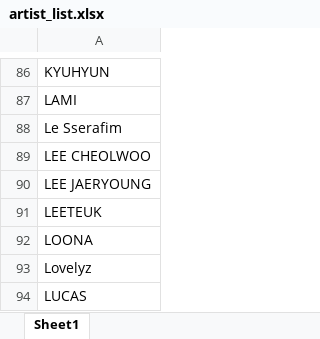
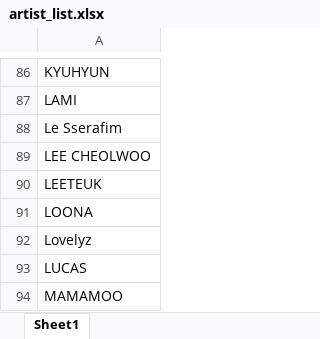
Before and after one commit to tylergleeson/kpop_analytics, an Excel workbook: data/artist_list.xlsx, sheet Sheet1, drawn as a sheet; only a part is shown, gaps mark what is left out; the shorter side is filled out with more unchanged rows; values as stored, in another font and other column widths than the file's, no borders; conditional formats not drawn; the diff names each change by its address in the sheet, - before the commit and + after, or states it on an @@ line.

Commit message:
one additional undefined artist uri removed

```diff
--- a/data/artist_list.xlsx (sheet Sheet1)
+++ b/data/artist_list.xlsx (sheet Sheet1)
-row 90: LEE JAERYOUNG
```
